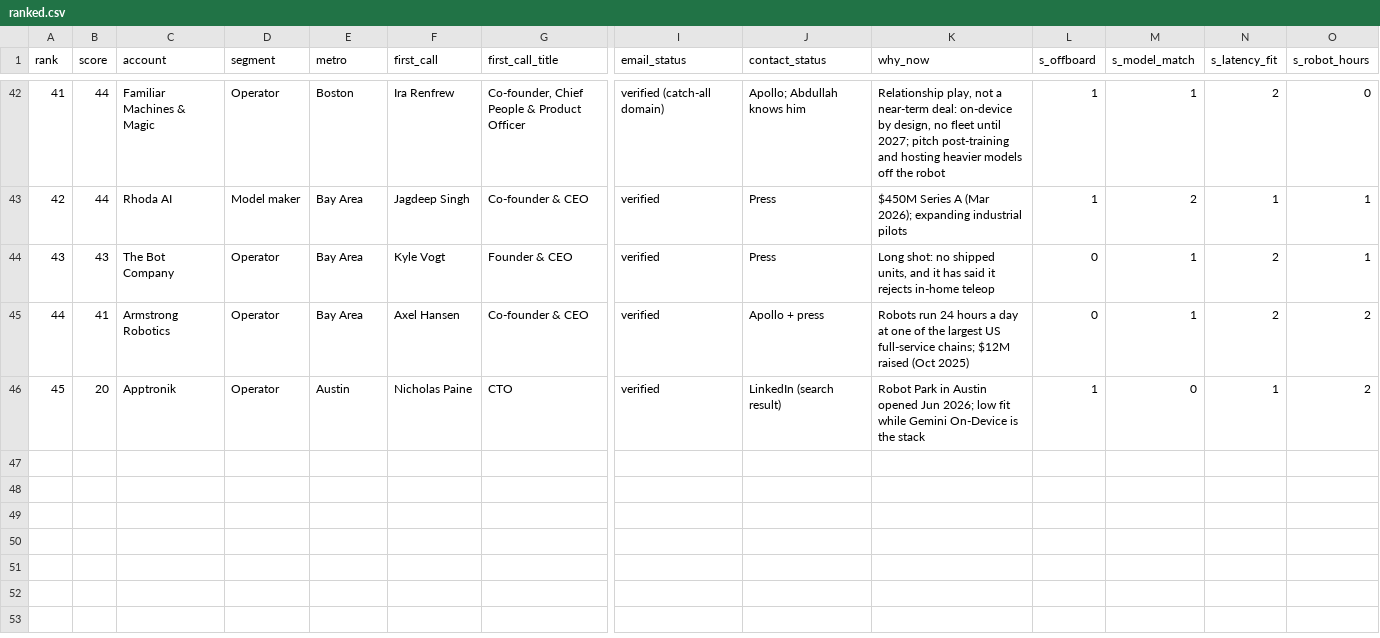
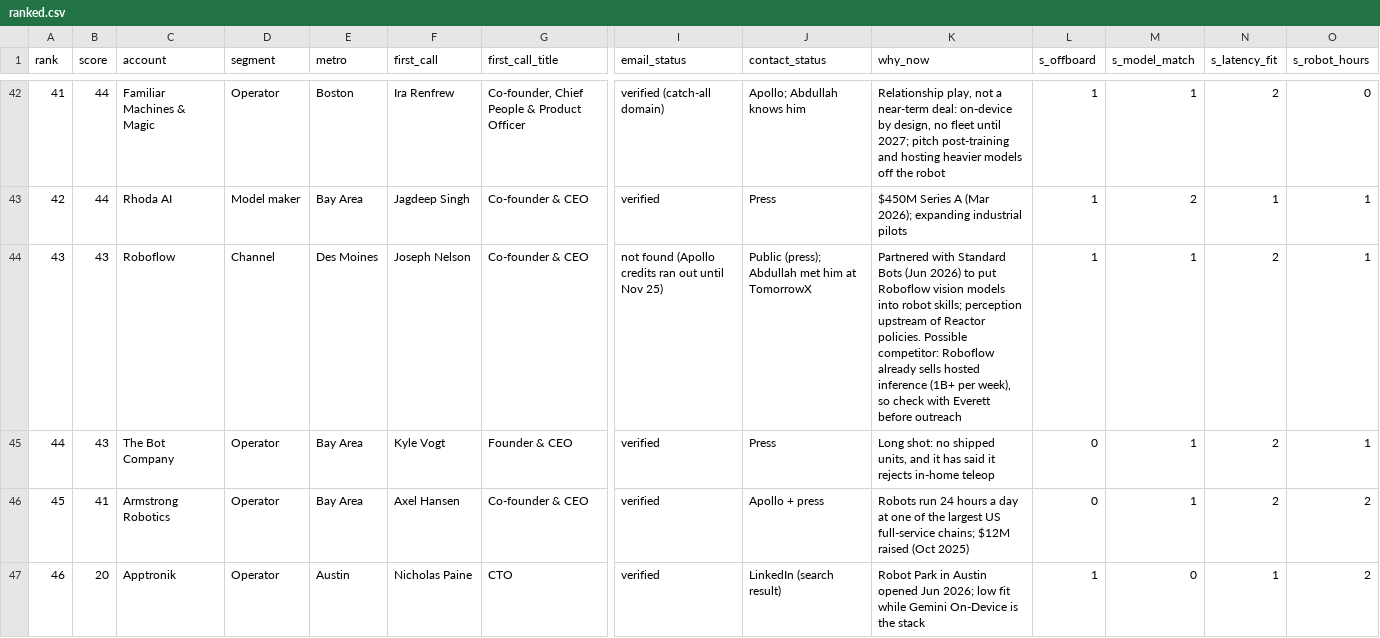
Before and after one commit to Abdullah-coder25/Robot-Fleet-Inference, a CSV file: out/ranked.csv, drawn as a sheet; only a part is shown, gaps mark what is left out; addresses are those after the commit; rows hold the shown columns only; the diff names each change by its address in the sheet, - before the commit and + after, or states it on an @@ line.

```diff
--- a/out/ranked.csv
+++ b/out/ranked.csv
+row 44: 43 | 43 | Roboflow | Channel | Des Moines | Joseph Nelson | Co-founder & CEO | not found (Apollo credits ran out until Nov 25) | Public (press); Abdullah met him at TomorrowX | Partnered with Standard Bots (Jun 2026) to put Roboflow vision models into robot skills; perception upstream of Reactor policies. Possible competitor: Roboflow already sells hosted inference (1B+ per week), so check with Everett before outreach | 1 | 1 | 2 | 1
@@ column A (rank) renumbered from row 45 down @@
```
Also changed, not shown: data/accounts.csv, 2 other files.
